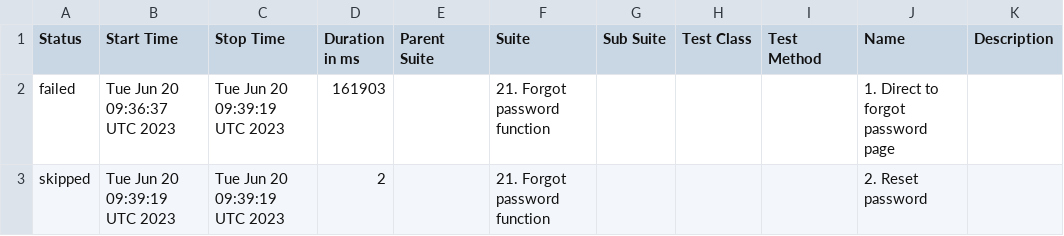
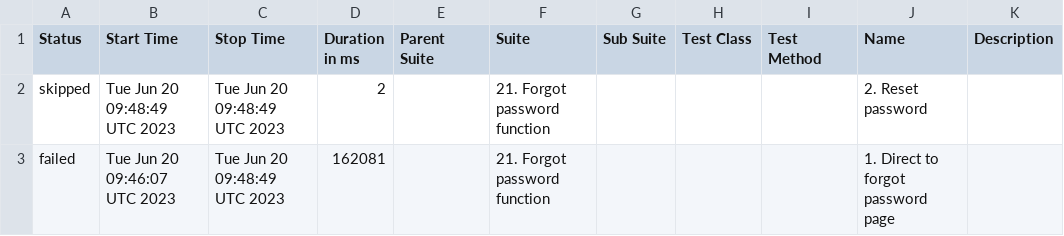
Before and after one commit to Nucleus-Reports/report_June_20, a CSV file: data/suites.csv, drawn as a sheet.

```diff
--- a/data/suites.csv
+++ b/data/suites.csv
@@ -1,3 +1,3 @@
 "Status","Start Time","Stop Time","Duration in ms","Parent Suite","Suite","Sub Suite","Test Class","Test Method","Name","Description"
-"failed","Tue Jun 20 09:36:37 UTC 2023","Tue Jun 20 09:39:19 UTC 2023","161903","","21. Forgot password function","","","","1. Direct to forgot password page",""
-"skipped","Tue Jun 20 09:39:19 UTC 2023","Tue Jun 20 09:39:19 UTC 2023","2","","21. Forgot password function","","","","2. Reset password",""
+"skipped","Tue Jun 20 09:48:49 UTC 2023","Tue Jun 20 09:48:49 UTC 2023","2","","21. Forgot password function","","","","2. Reset password",""
+"failed","Tue Jun 20 09:46:07 UTC 2023","Tue Jun 20 09:48:49 UTC 2023","162081","","21. Forgot password function","","","","1. Direct to forgot password page",""
```
Also changed, not shown: 23 other files.
